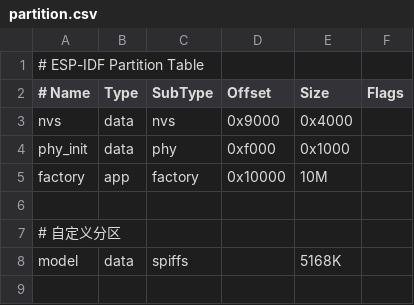
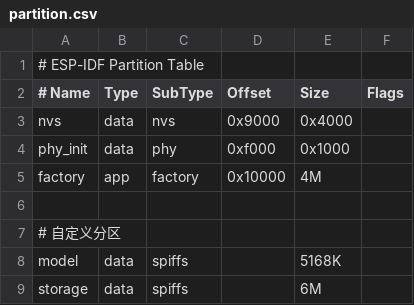
Before and after one commit to laiyang0/esp32_graduation_project, a CSV file: partition.csv, drawn as a sheet.

```diff
--- a/partition.csv
+++ b/partition.csv
@@ -4,3 +4,3 @@ nvs,      data, nvs,     0x9000,  0x4000,
 phy_init, data, phy,     0xf000,  0x1000,
-factory,  app,  factory, 0x10000,  10M,
+factory,  app,  factory, 0x10000,  4M,
 
@@ -8 +8,2 @@ factory,  app,  factory, 0x10000,  10M,
 model,      data,   spiffs,      ,          5168K,
+storage,      data,   spiffs,      ,         6M,
```
Also changed, not shown: 13 other files.
